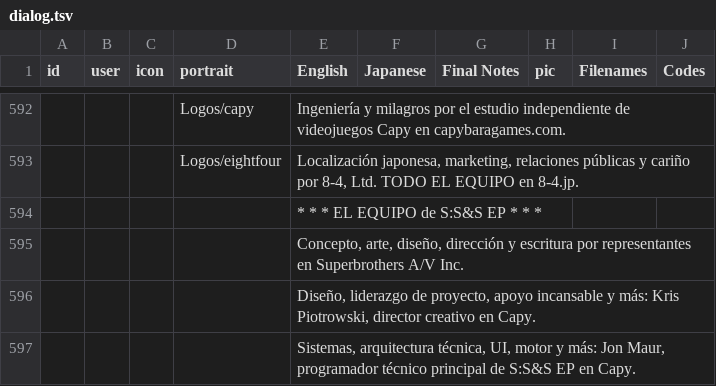
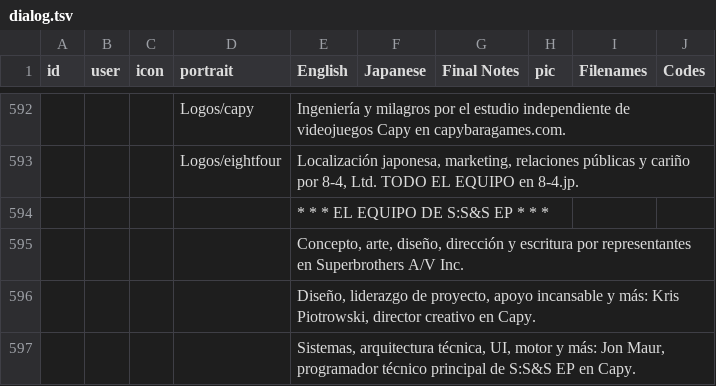
Before and after one commit to cesardeg/swordable, a TSV file: locales/spanish/dialog.tsv, drawn as a sheet; only a part is shown, gaps mark what is left out; the diff names each change by its address in the sheet, - before the commit and + after, or states it on an @@ line.

```diff
--- a/locales/spanish/dialog.tsv
+++ b/locales/spanish/dialog.tsv
-E594 (English): * * * EL EQUIPO de S:S&S EP * * *
+E594 (English): * * * EL EQUIPO DE S:S&S EP * * *
```
Also changed, not shown: locales/portuguese/dialog.tsv.
